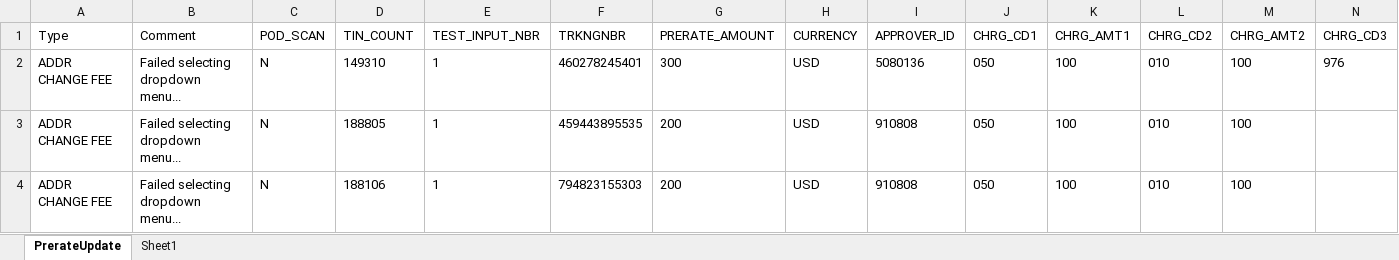
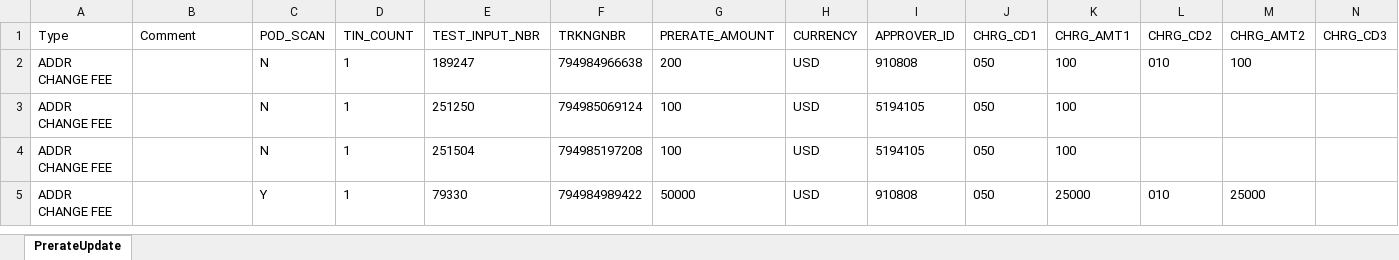
Before and after one commit to 5194105/Master-GUI, an Excel workbook: test data/PRERATE_UPDATE.xlsx, sheet PrerateUpdate, drawn as a sheet; only a part is shown; values as stored, in another font and other column widths than the file's, no borders; removed rows and columns are numbered as before the commit, all else as after; rows hold the shown columns only; the diff names each change by its address in the sheet, - before the commit and + after, or states it on an @@ line.

```diff
--- a/test data/PRERATE_UPDATE.xlsx (sheet PrerateUpdate)
+++ b/test data/PRERATE_UPDATE.xlsx (sheet PrerateUpdate)
-sheet tab: Sheet1
-row 2: ADDR CHANGE FEE | Failed selecting dropdown menu... | N | 149310 | 1 | 460278245401 | 300 | USD | 5080136 | 050 | 100 | 010 | 100 | 976
-B2:B3 (Comment): Failed selecting dropdown menu...
+B2:B3 (Comment): (empty)
-D2 (TIN_COUNT): 188805
+D2 (TIN_COUNT): 1
-E2 (TEST_INPUT_NBR): 1
+E2 (TEST_INPUT_NBR): 189247
-F2 (TRKNGNBR): 459443895535
+F2 (TRKNGNBR): 794984966638
-D3 (TIN_COUNT): 188106
+D3 (TIN_COUNT): 1
-E3 (TEST_INPUT_NBR): 1
+E3 (TEST_INPUT_NBR): 251250
-F3 (TRKNGNBR): 794823155303
+F3 (TRKNGNBR): 794985069124
-G3 (PRERATE_AMOUNT): 200
+G3 (PRERATE_AMOUNT): 100
-I3 (APPROVER_ID): 910808
+I3 (APPROVER_ID): 5194105
-L3 (CHRG_CD2): 010
+L3 (CHRG_CD2): (empty)
-M3 (CHRG_AMT2): 100
+M3 (CHRG_AMT2): (empty)
+row 4: ADDR CHANGE FEE |  | N | 1 | 251504 | 794985197208 | 100 | USD | 5194105 | 050 | 100
+row 5: ADDR CHANGE FEE |  | Y | 1 | 79330 | 794984989422 | 50000 | USD | 910808 | 050 | 25000 | 010 | 25000
```
Also changed, not shown: 17 other files.
